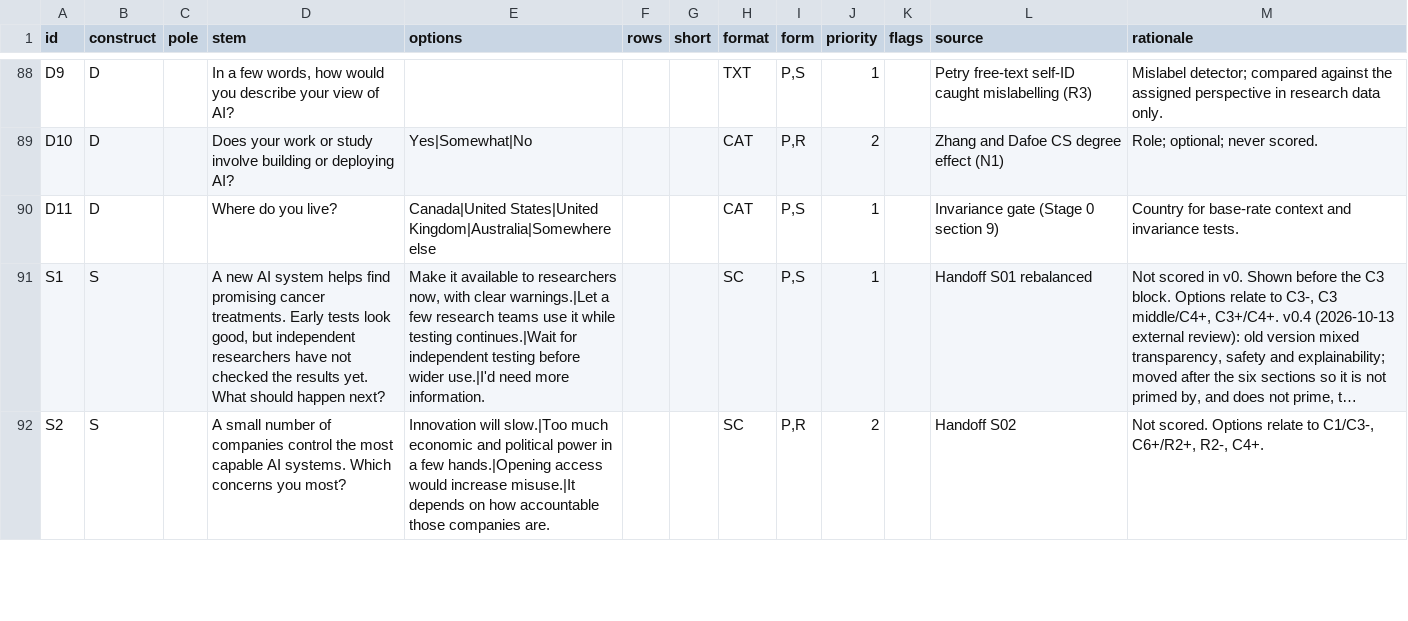
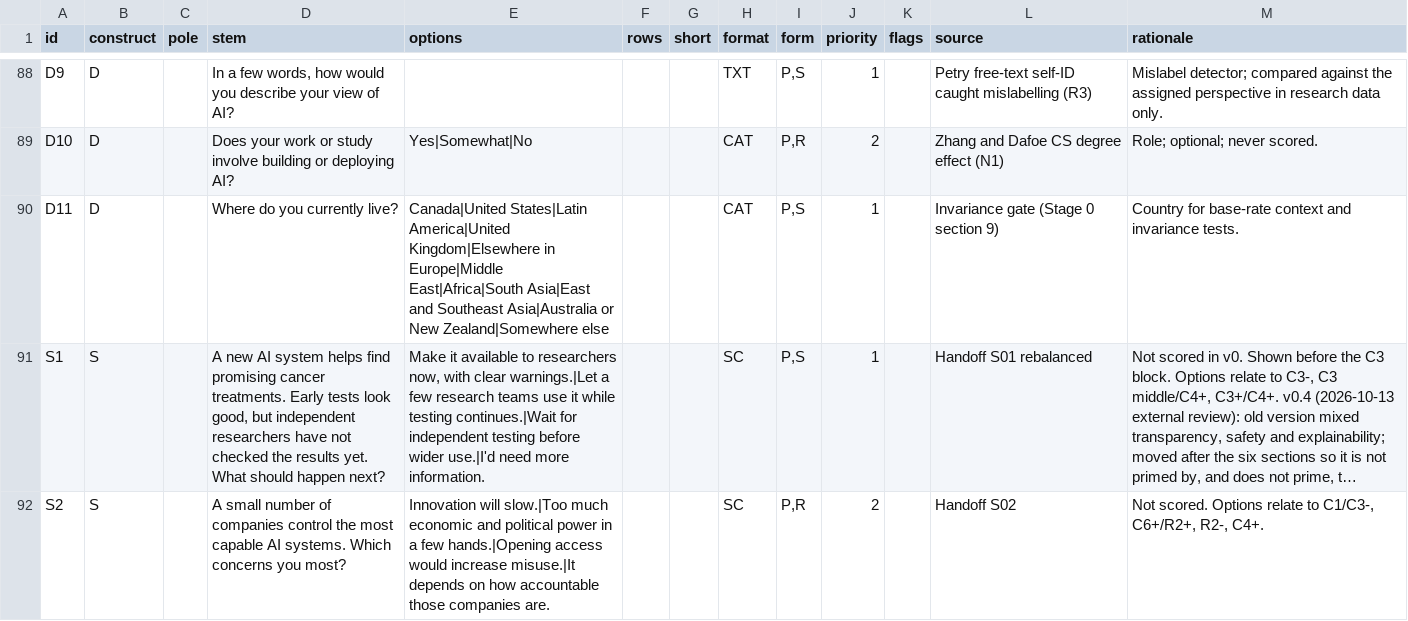
Before and after one commit to maplesparklabsinc/find-my-ai-worldview-public, a CSV file: research/item-bank.csv, drawn as a sheet; only a part is shown, gaps mark what is left out; long unchanged cells end in …; the diff names each change by its address in the sheet, - before the commit and + after, or states it on an @@ line.

```diff
--- a/research/item-bank.csv
+++ b/research/item-bank.csv
-D90 (stem): Where do you live?
+D90 (stem): Where do you currently live?
-E90 (options): Canada|United States|United Kingdom|Australia|Somewhere else
+E90 (options): Canada|United States|Latin America|United Kingdom|Elsewhere in Europe|Middle East|Africa|South Asia|East and Southeast Asia|Australia or New Zealand|Somewhere else
```
Also changed, not shown: 34 other files.
